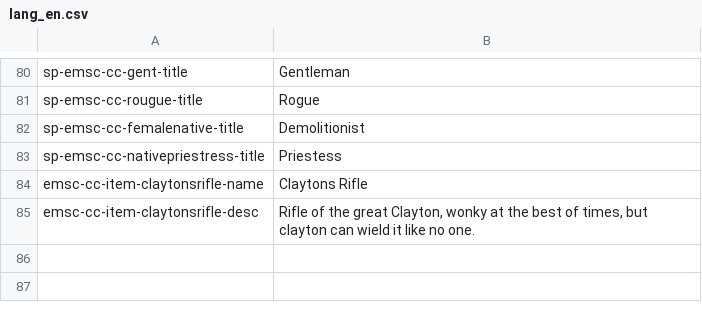
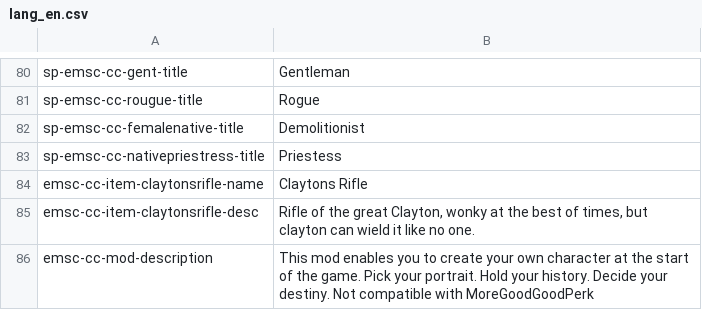
Before and after one commit to emscape2/CE-Character_Creator, a CSV file: langs/lang_en.csv, drawn as a sheet; only a part is shown, gaps mark what is left out; the diff names each change by its address in the sheet, - before the commit and + after, or states it on an @@ line.

Commit message:
added preview text
also mildly edited the musician perk to see conflicts, tweaked the preview image.

```diff
--- a/langs/lang_en.csv
+++ b/langs/lang_en.csv
+row 86: emsc-cc-mod-description | This mod enables you to create your own character at the start of the game. Pick your portrait. Hold your history. Decide your destiny. Not compatible with MoreGoodGoodPerk
```
Also changed, not shown: 5 other files.
